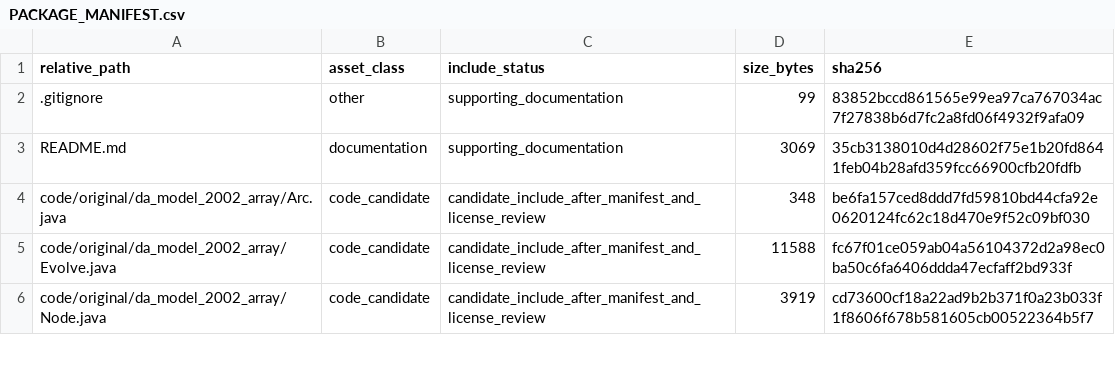
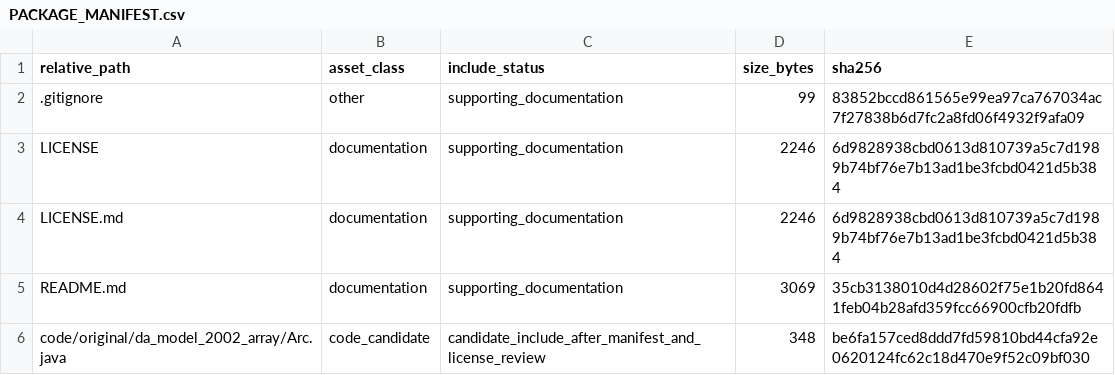
Before and after one commit to dlevinson/paper-2004-10-an-agent-based-approach-to-travel-demand-modeling, a CSV file: PACKAGE_MANIFEST.csv, drawn as a sheet; only a part is shown; the shorter side is filled out with more unchanged rows.

Commit message:
Add mixed license boundary for paper 2004-10

```diff
--- a/PACKAGE_MANIFEST.csv
+++ b/PACKAGE_MANIFEST.csv
@@ -2,2 +2,4 @@ relative_path,asset_class,include_status,size_bytes,sha256
 .gitignore,other,supporting_documentation,99,83852bccd861565e99ea97ca767034ac7f27838b6d7fc2a8fd06f4932f9afa09
+LICENSE,documentation,supporting_documentation,2246,6d9828938cbd0613d810739a5c7d1989b74bf76e7b13ad1be3fcbd0421d5b384
+LICENSE.md,documentation,supporting_documentation,2246,6d9828938cbd0613d810739a5c7d1989b74bf76e7b13ad1be3fcbd0421d5b384
 README.md,documentation,supporting_documentation,3069,35cb3138010d4d28602f75e1b20fd8641feb04b28afd359fcc66900cfb20fdfb
```
Also changed, not shown: 5 other files.
